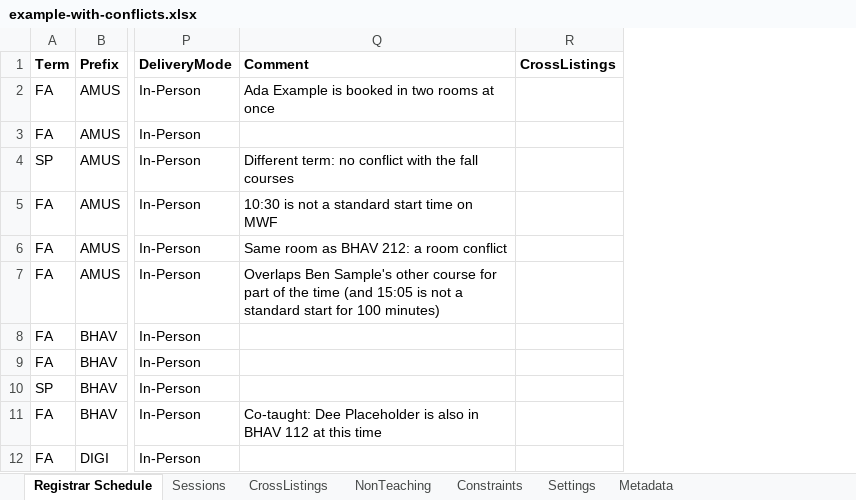
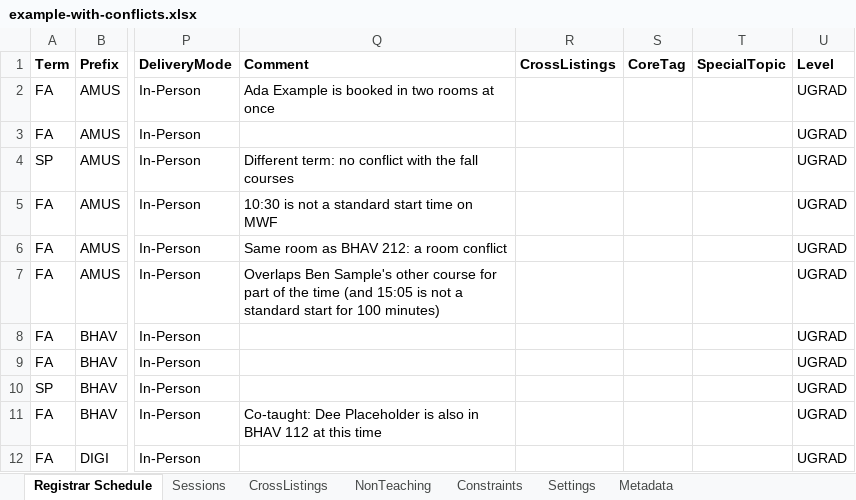
Before and after one commit to rpruim/course-schedulizer, an Excel workbook: apps/web/public/examples/example-with-conflicts.xlsx, sheet Registrar Schedule, drawn as a sheet; only a part is shown, gaps mark what is left out; values as stored, in another font and other column widths than the file's, no borders; the diff names each change by its address in the sheet, - before the commit and + after, or states it on an @@ line.

```diff
--- a/apps/web/public/examples/example-with-conflicts.xlsx (sheet Registrar Schedule)
+++ b/apps/web/public/examples/example-with-conflicts.xlsx (sheet Registrar Schedule)
+column S (CoreTag), empty
+column T (SpecialTopic), empty
+column U (Level), rows 2-12: all UGRAD
```
Also changed, not shown: sheet Metadata, sheet Sessions, apps/web/public/examples/example-schedule-revised.xlsx, apps/web/public/examples/example-schedule.xlsx, 13 other files.
